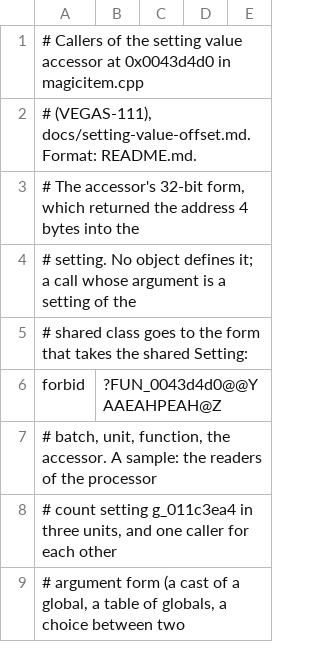
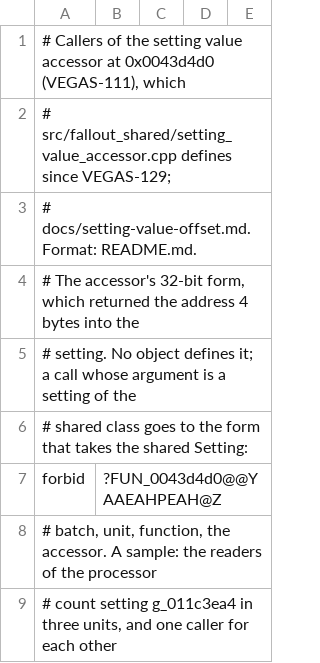
Before and after one commit to Reilley64/vegas, a TSV file: tools/function-relocations/setting-value-accessor.tsv, drawn as a sheet; only a part is shown; the shorter side is filled out with more unchanged rows.

Commit message:
refactor(settings): move the setting accessor to a unit (VEGAS-129)
FUN_0043d4d0, the setting value accessor of VEGAS-111, moves from
src/fallout_shared/magic/magicitem.cpp to a new unit,
src/fallout_shared/setting_value_accessor.cpp, with DAT_01202800, the
int it sets to zero and returns for a null setting. Name, type and body
are unchanged, comments included. magicitem.cpp no longer defines the
accessor and drops the include of fnv/setting_class.h, which VEGAS-111
added for it alone. A link that reaches the accessor, as WinMain's
statements S6 and S8 do, now loads this member instead of magicitem.cpp
and bsaudio.cpp.

Generated data defined DAT_01202800 as an int without an initializer, in
bsaudio/bsaudio.inc, which bsaudio.cpp includes. The new unit defines it
with the same name and type, and the native data composition retires the
generated line, as VEGAS-112 did for DAT_01202b48: bsaudio.inc becomes a
pinned input (39 to 40, the hash of its committed bytes, with eol=lf in
.gitattributes). The generated file is unchanged. bsaudio.cpp, the unit
that includes the input, still names the int in its source, now the new
unit's; its object refers to it only with /Od /Gy.

The unit is listed in VEGAS18_FALLOUT_SHARED_SOURCES between
script_commands.cpp and settings/xgamesetting.cpp, with the include
folder, definitions and errors of magicitem.cpp's list.

The recipe's function row of 0x0043d4d0 moves to a new entry for the new
source, inserted after magicitem.cpp's entry, with its compiler and
flags (sp1, /MT /Od /Oy- /GS /EHsc /Gy /GF). The key ?DAT_01202800@@3HA
moves with it: no other code of magicitem.cpp refers to the int.
bsaudio.cpp's key stays. The unit count rises by one; no address, size
or name changes.

objects.setting_value_accessor reads the one definition of the accessor
in the archive, now this unit's, and still fails on the +4 form;
setting-value-accessor.tsv's header names the new unit.
docs/native-data-ownership.md counts forty pinned inputs and
describes the retirement.

```diff
--- a/tools/function-relocations/setting-value-accessor.tsv
+++ b/tools/function-relocations/setting-value-accessor.tsv
@@ -1,3 +1,4 @@
-# Callers of the setting value accessor at 0x0043d4d0 in magicitem.cpp
-# (VEGAS-111), docs/setting-value-offset.md. Format: README.md.
+# Callers of the setting value accessor at 0x0043d4d0 (VEGAS-111), which
+# src/fallout_shared/setting_value_accessor.cpp defines since VEGAS-129;
+# docs/setting-value-offset.md. Format: README.md.
 # The accessor's 32-bit form, which returned the address 4 bytes into the
```
Also changed, not shown: 8 other files.
